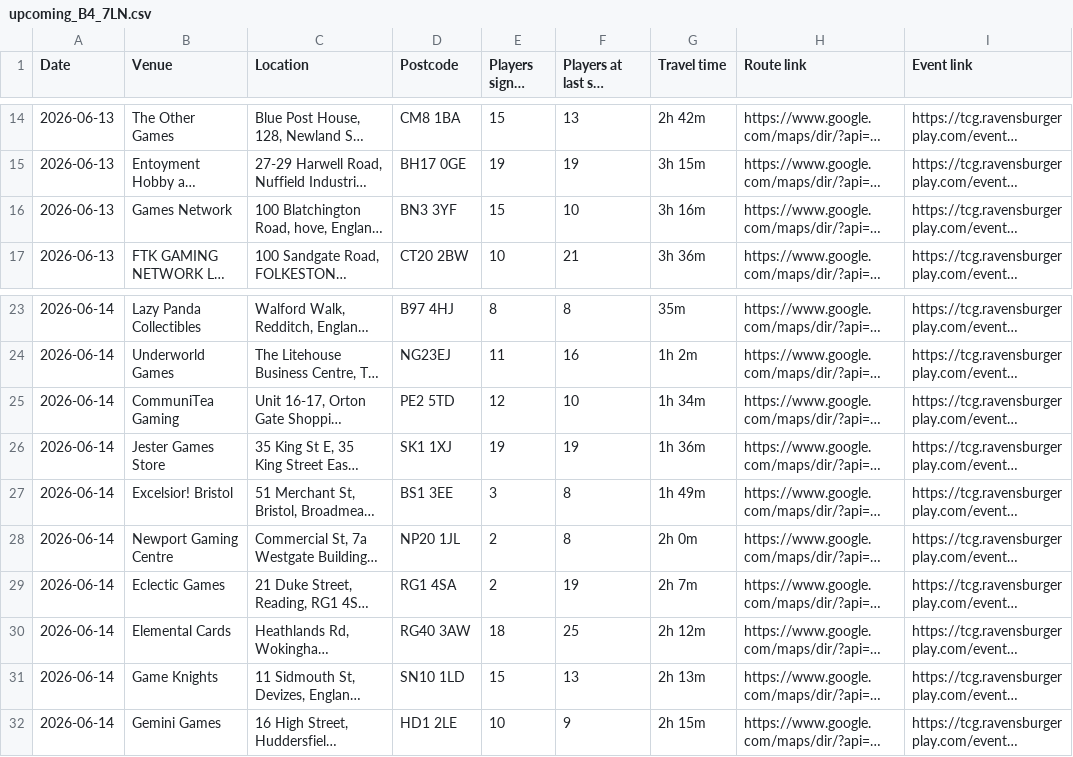
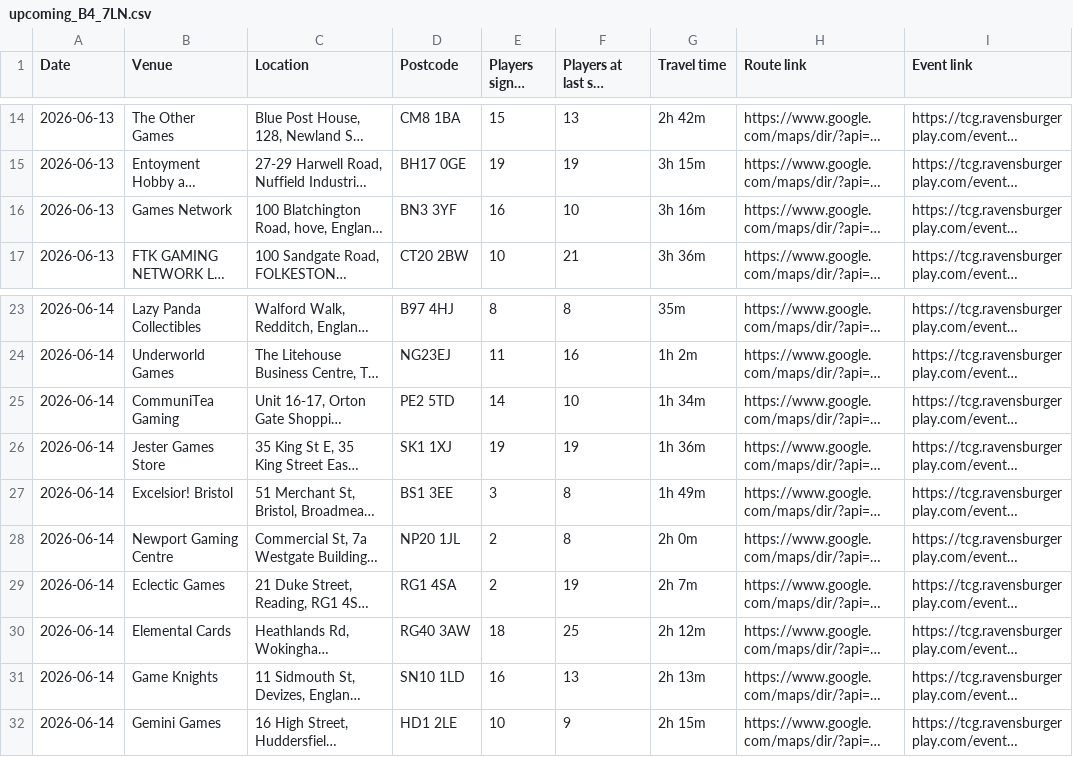
Before and after one commit to 5uperdan/playhub-upcoming-set-champs-web-ui, a CSV file: docs/upcoming_B4_7LN.csv, drawn as a sheet; only a part is shown, gaps mark what is left out; long unchanged cells end in …; the diff names each change by its address in the sheet, - before the commit and + after, or states it on an @@ line.

```diff
--- a/docs/upcoming_B4_7LN.csv
+++ b/docs/upcoming_B4_7LN.csv
-E16 (Players signed up): 15
+E16 (Players signed up): 16
-E25 (Players signed up): 12
+E25 (Players signed up): 14
-E31 (Players signed up): 15
+E31 (Players signed up): 16
```
Also changed, not shown: docs/upcoming_DA13_9DJ.csv, docs/upcoming_HP21_8LT.csv, 6 other files.
